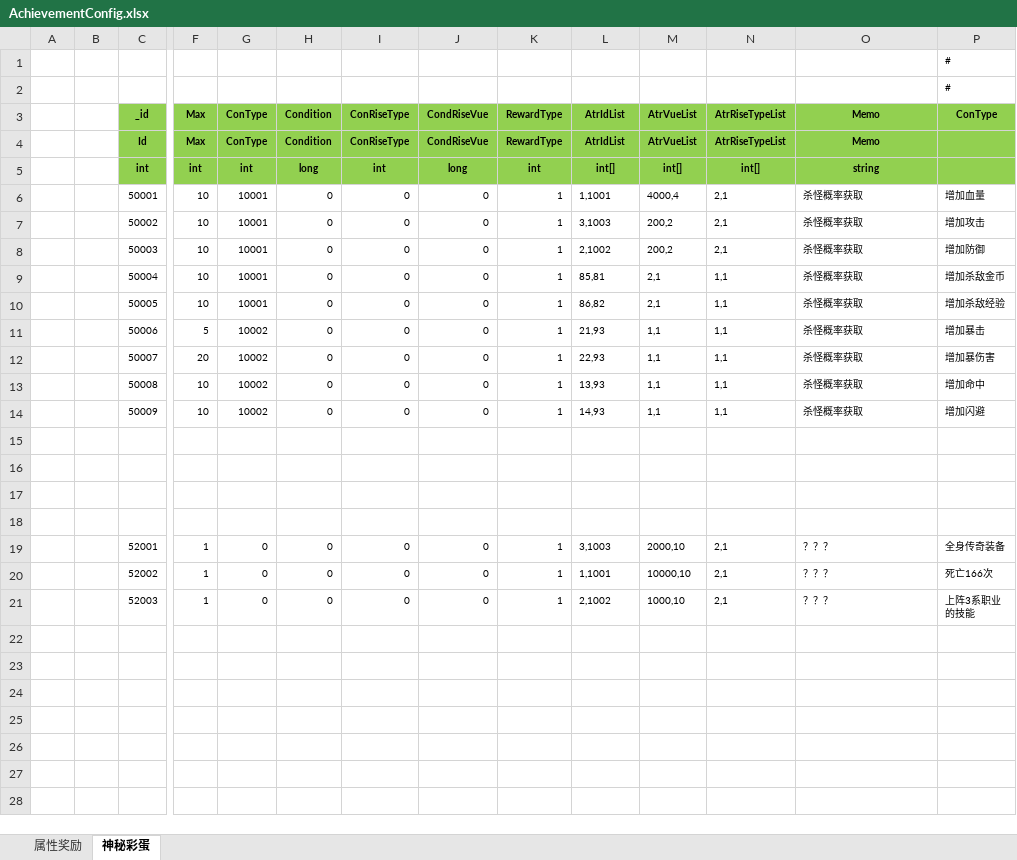
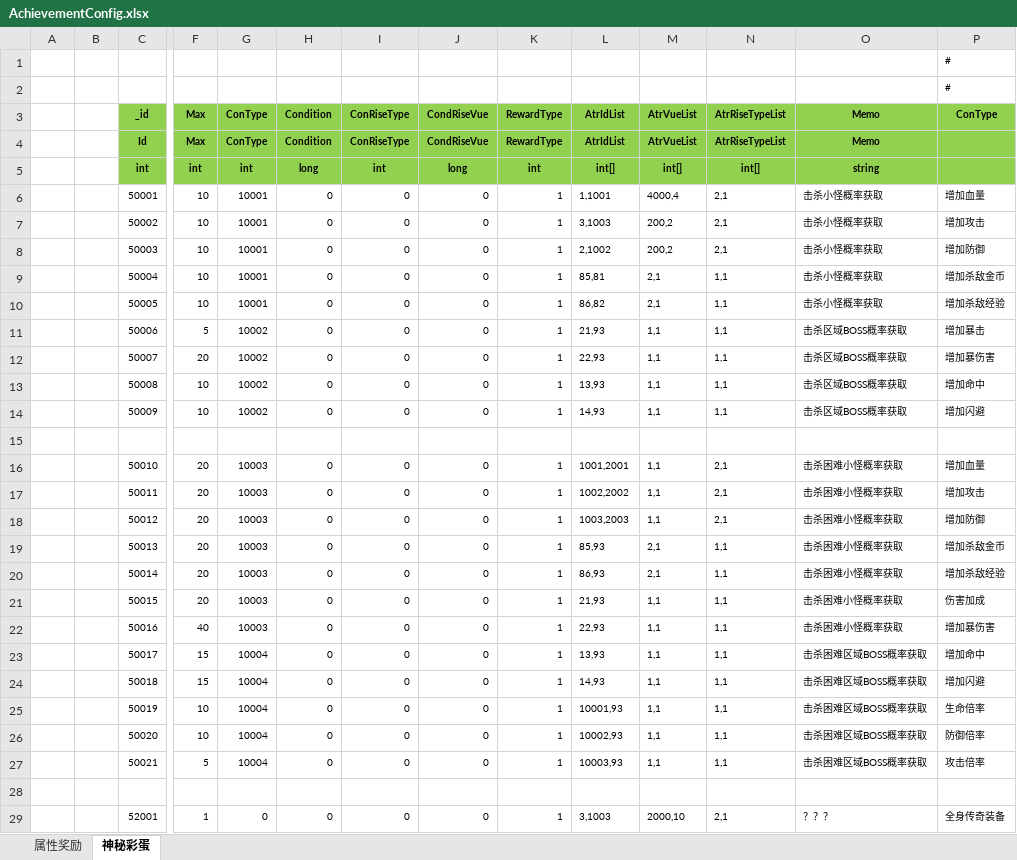
Before and after one commit to wokanjianyang/legend2, an Excel workbook: Excel/AchievementConfig.xlsx, sheet 神秘彩蛋, drawn as a sheet; only a part is shown, gaps mark what is left out; the shorter side is filled out with more unchanged rows; values as stored, in another font and other column widths than the file's, no borders; rows hold the shown columns only; the diff names each change by its address in the sheet, - before the commit and + after, or states it on an @@ line.

```diff
--- a/Excel/AchievementConfig.xlsx (sheet 神秘彩蛋)
+++ b/Excel/AchievementConfig.xlsx (sheet 神秘彩蛋)
-O6:O10 (Memo): 杀怪概率获取
+O6:O10 (Memo): 击杀小怪概率获取
-O11:O14 (Memo): 杀怪概率获取
+O11:O14 (Memo): 击杀区域BOSS概率获取
-row 16: (empty)
+row 16:  |  | 50010 | 20 | 10003 | 0 | 0 | 0 | 1 | 1001,2001 | 1,1 | 2,1 | 击杀困难小怪概率获取 | 增加血量
-row 17: (empty)
+row 17:  |  | 50011 | 20 | 10003 | 0 | 0 | 0 | 1 | 1002,2002 | 1,1 | 2,1 | 击杀困难小怪概率获取 | 增加攻击
+row 18:  |  | 50012 | 20 | 10003 | 0 | 0 | 0 | 1 | 1003,2003 | 1,1 | 2,1 | 击杀困难小怪概率获取 | 增加防御
+row 19:  |  | 50013 | 20 | 10003 | 0 | 0 | 0 | 1 | 85,93 | 2,1 | 1,1 | 击杀困难小怪概率获取 | 增加杀敌金币
+row 20:  |  | 50014 | 20 | 10003 | 0 | 0 | 0 | 1 | 86,93 | 2,1 | 1,1 | 击杀困难小怪概率获取 | 增加杀敌经验
+row 21:  |  | 50015 | 20 | 10003 | 0 | 0 | 0 | 1 | 21,93 | 1,1 | 1,1 | 击杀困难小怪概率获取 | 伤害加成
+row 22:  |  | 50016 | 40 | 10003 | 0 | 0 | 0 | 1 | 22,93 | 1,1 | 1,1 | 击杀困难小怪概率获取 | 增加暴伤害
+row 23:  |  | 50017 | 15 | 10004 | 0 | 0 | 0 | 1 | 13,93 | 1,1 | 1,1 | 击杀困难区域BOSS概率获取 | 增加命中
+row 24:  |  | 50018 | 15 | 10004 | 0 | 0 | 0 | 1 | 14,93 | 1,1 | 1,1 | 击杀困难区域BOSS概率获取 | 增加闪避
+row 25:  |  | 50019 | 10 | 10004 | 0 | 0 | 0 | 1 | 10001,93 | 1,1 | 1,1 | 击杀困难区域BOSS概率获取 | 生命倍率
+row 26:  |  | 50020 | 10 | 10004 | 0 | 0 | 0 | 1 | 10002,93 | 1,1 | 1,1 | 击杀困难区域BOSS概率获取 | 防御倍率
+row 27:  |  | 50021 | 5 | 10004 | 0 | 0 | 0 | 1 | 10003,93 | 1,1 | 1,1 | 击杀困难区域BOSS概率获取 | 攻击倍率
```
Also changed, not shown: Excel/AchievementGroupConfig.xlsx, 9 other files.
